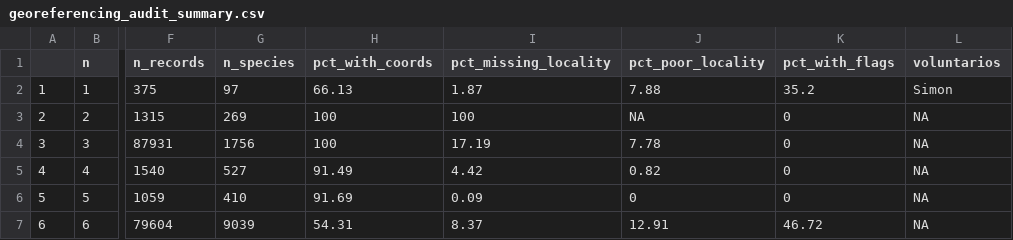
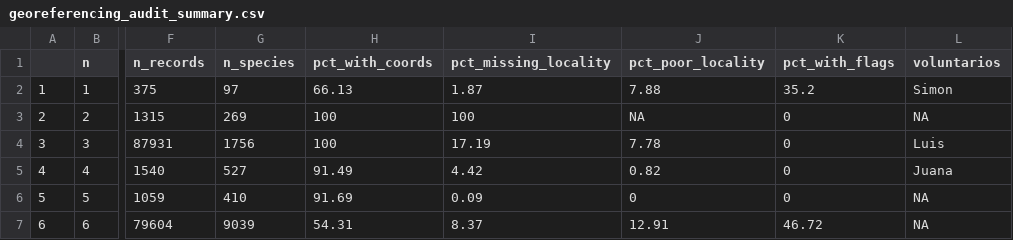
Before and after one commit to epigdatabase/EpIG_volunteership, a CSV file: data/Georreferencing/georeferencing_audit_summary.csv, drawn as a sheet; only a part is shown, gaps mark what is left out; the diff names each change by its address in the sheet, - before the commit and + after, or states it on an @@ line.

```diff
--- a/data/Georreferencing/georeferencing_audit_summary.csv
+++ b/data/Georreferencing/georeferencing_audit_summary.csv
-L4 (voluntarios): NA
+L4 (voluntarios): Luis
-L5 (voluntarios): NA
+L5 (voluntarios): Juana
```
Also changed, not shown: 1 other file.
